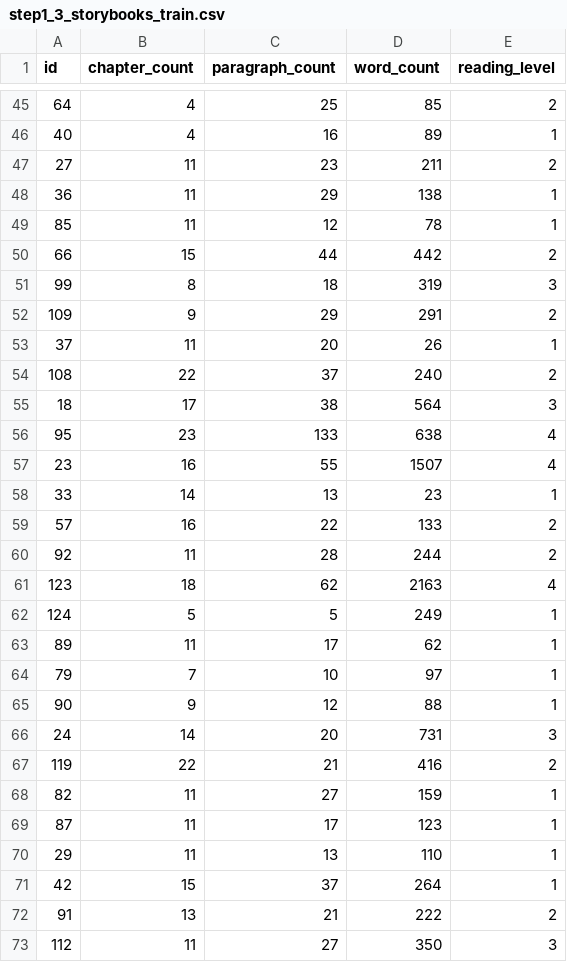
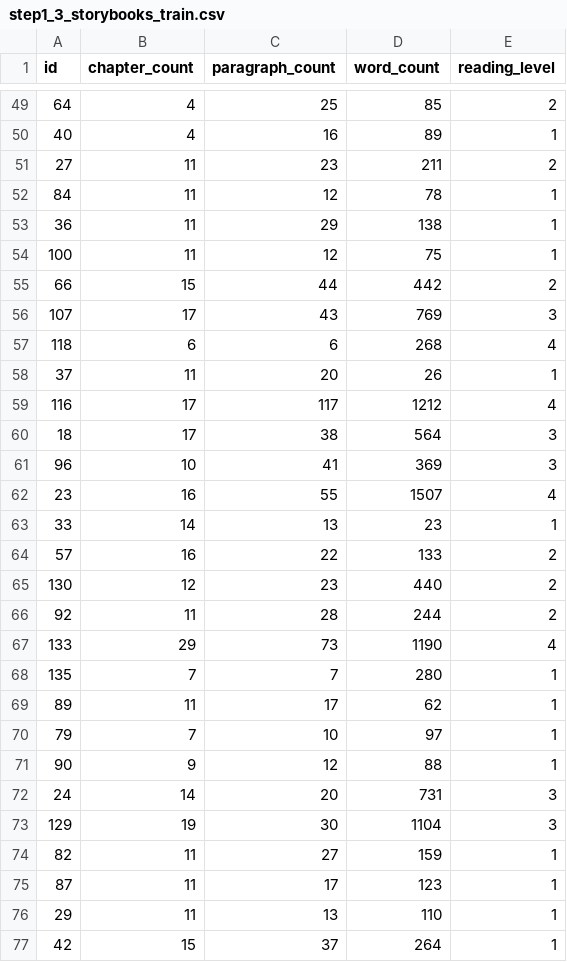
Before and after one commit to elimu-ai/ml-storybook-reading-level, a CSV file: pmml/step1_prepare/step1_3_storybooks_train.csv, drawn as a sheet; only a part is shown, gaps mark what is left out; the shorter side is filled out with more unchanged rows; the diff covers the shown part only.

```diff
--- a/pmml/step1_prepare/step1_3_storybooks_train.csv
+++ b/pmml/step1_prepare/step1_3_storybooks_train.csv
@@ -47,11 +51,12 @@ id,chapter_count,paragraph_count,word_count,reading_level
 27,11,23,211,2
+84,11,12,78,1
 36,11,29,138,1
-85,11,12,78,1
+100,11,12,75,1
 66,15,44,442,2
-99,8,18,319,3
-109,9,29,291,2
+107,17,43,769,3
+118,6,6,268,4
 37,11,20,26,1
-108,22,37,240,2
+116,17,117,1212,4
 18,17,38,564,3
-95,23,133,638,4
+96,10,41,369,3
 23,16,55,1507,4
@@ -59,5 +64,6 @@ id,chapter_count,paragraph_count,word_count,reading_level
 57,16,22,133,2
+130,12,23,440,2
 92,11,28,244,2
-123,18,62,2163,4
-124,5,5,249,1
+133,29,73,1190,4
+135,7,7,280,1
 89,11,17,62,1
@@ -66,3 +72,3 @@ id,chapter_count,paragraph_count,word_count,reading_level
 24,14,20,731,3
-119,22,21,416,2
+129,19,30,1104,3
 82,11,27,159,1
```
Also changed, not shown: 16 added rows, 10 removed rows and 14 moved rows elsewhere in this file, pmml/step1_prepare/step1_2_storybooks.csv, pmml/step1_prepare/step1_3_storybooks_test.csv, 14 other files.
